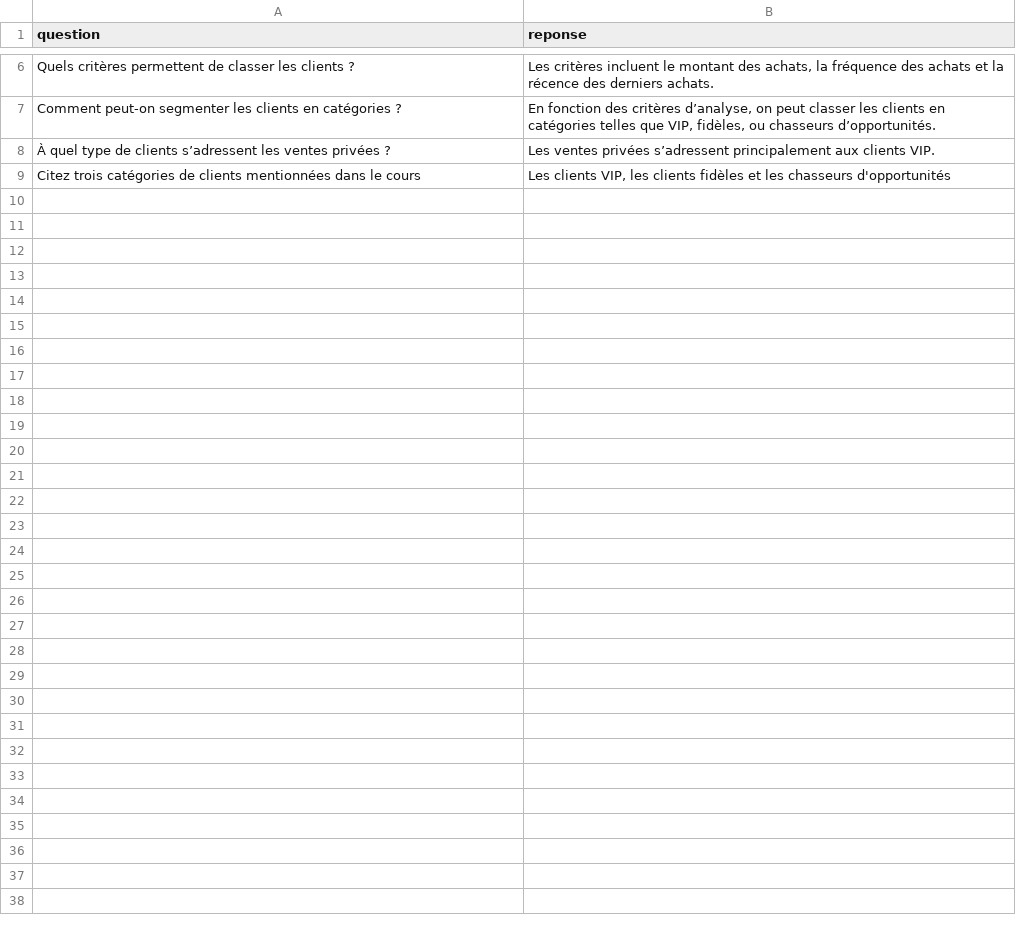
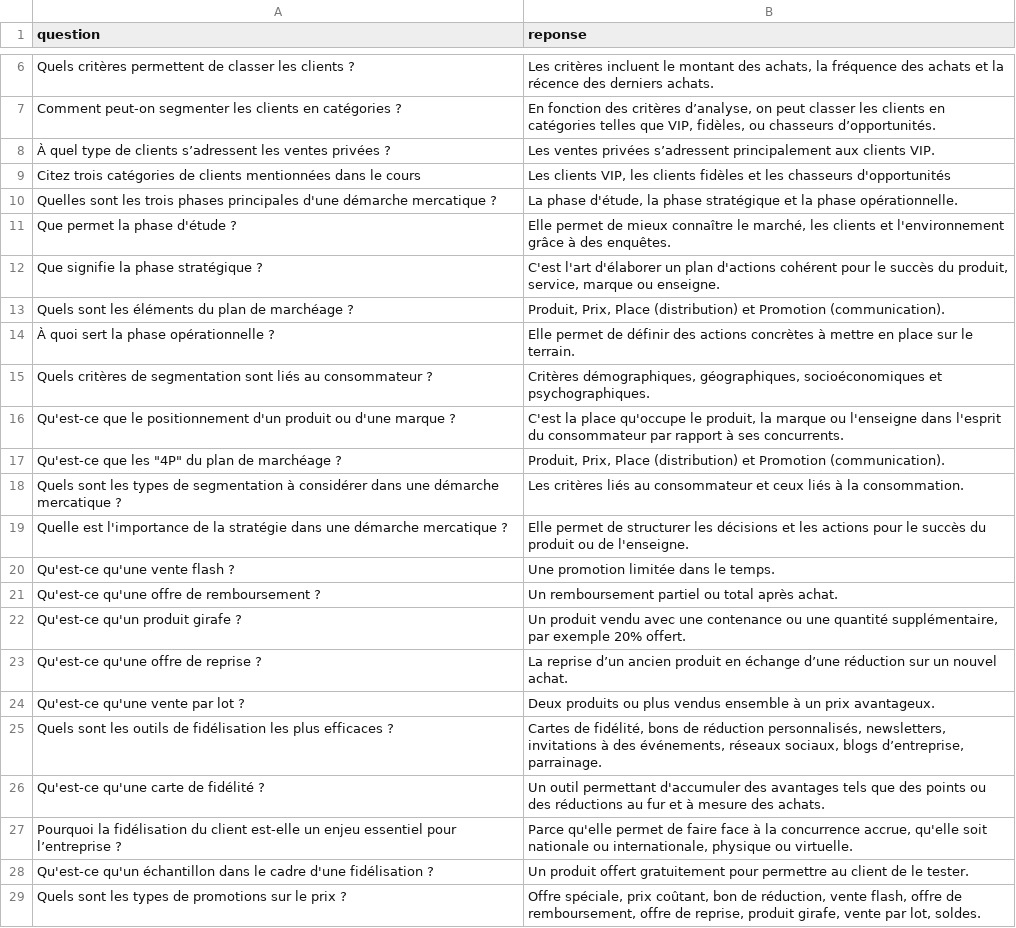
Before and after one commit to SaraPerso/Sarah-O, a CSV file: mon_cours.csv, drawn as a sheet; only a part is shown, gaps mark what is left out.

Commit message:
data: mise à jour du fichier de cours mon_cours.csv

```diff
--- a/mon_cours.csv
+++ b/mon_cours.csv
@@ -9 +9,21 @@ Comment peut-on segmenter les clients en catégories ?;En fonction des critères
 Citez trois catégories de clients mentionnées dans le cours;Les clients VIP, les clients fidèles et les chasseurs d'opportunités
+Quelles sont les trois phases principales d'une démarche mercatique ?;La phase d'étude, la phase stratégique et la phase opérationnelle.
+Que permet la phase d'étude ?;Elle permet de mieux connaître le marché, les clients et l'environnement grâce à des enquêtes.
+Que signifie la phase stratégique ?;C'est l'art d'élaborer un plan d'actions cohérent pour le succès du produit, service, marque ou enseigne.
+Quels sont les éléments du plan de marchéage ?;Produit, Prix, Place (distribution) et Promotion (communication).
+À quoi sert la phase opérationnelle ?;Elle permet de définir des actions concrètes à mettre en place sur le terrain.
+Quels critères de segmentation sont liés au consommateur ?;Critères démographiques, géographiques, socioéconomiques et psychographiques.
+Qu'est-ce que le positionnement d'un produit ou d'une marque ?;C'est la place qu'occupe le produit, la marque ou l'enseigne dans l'esprit du consommateur par rapport à ses concurrents.
+"Qu'est-ce que les ""4P"" du plan de marchéage ?";Produit, Prix, Place (distribution) et Promotion (communication).
+Quels sont les types de segmentation à considérer dans une démarche mercatique ?;Les critères liés au consommateur et ceux liés à la consommation.
+Quelle est l'importance de la stratégie dans une démarche mercatique ?;Elle permet de structurer les décisions et les actions pour le succès du produit ou de l'enseigne.
+Qu'est-ce qu'une vente flash ?;Une promotion limitée dans le temps.
+Qu'est-ce qu'une offre de remboursement ?;Un remboursement partiel ou total après achat.
+Qu'est-ce qu'un produit girafe ?;Un produit vendu avec une contenance ou une quantité supplémentaire, par exemple 20% offert.
+Qu'est-ce qu'une offre de reprise ?;La reprise d’un ancien produit en échange d’une réduction sur un nouvel achat.
+Qu'est-ce qu'une vente par lot ?;Deux produits ou plus vendus ensemble à un prix avantageux.
+Quels sont les outils de fidélisation les plus efficaces ?;Cartes de fidélité, bons de réduction personnalisés, newsletters, invitations à des événements, réseaux sociaux, blogs d’entreprise, parrainage.
+Qu'est-ce qu'une carte de fidélité ? ;Un outil permettant d'accumuler des avantages tels que des points ou des réductions au fur et à mesure des achats.
+Pourquoi la fidélisation du client est-elle un enjeu essentiel pour l’entreprise ?;Parce qu'elle permet de faire face à la concurrence accrue, qu'elle soit nationale ou internationale, physique ou virtuelle.
+Qu'est-ce qu'un échantillon dans le cadre d'une fidélisation ?;Un produit offert gratuitement pour permettre au client de le tester.
+Quels sont les types de promotions sur le prix ?;Offre spéciale, prix coûtant, bon de réduction, vente flash, offre de remboursement, offre de reprise, produit girafe, vente par lot, soldes.
```
